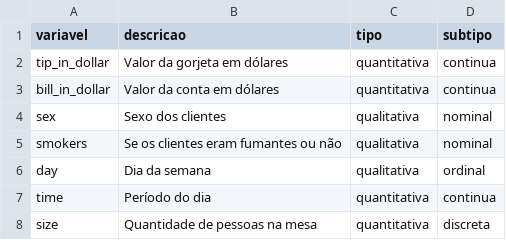
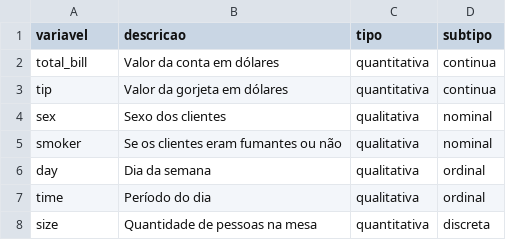
Before and after one commit to nicolesouzab/avanti-bootcamp-cdd, a CSV file: data/external/dictionary.csv, drawn as a sheet.

```diff
--- a/data/external/dictionary.csv
+++ b/data/external/dictionary.csv
@@ -1,8 +1,8 @@
 variavel,descricao,tipo,subtipo
-tip_in_dollar,Valor da gorjeta em dólares,quantitativa,continua
-bill_in_dollar,Valor da conta em dólares,quantitativa,continua
+total_bill,Valor da conta em dólares,quantitativa,continua
+tip,Valor da gorjeta em dólares,quantitativa,continua
 sex,Sexo dos clientes,qualitativa,nominal
-smokers,Se os clientes eram fumantes ou não,qualitativa,nominal
+smoker,Se os clientes eram fumantes ou não,qualitativa,nominal
 day,Dia da semana,qualitativa,ordinal
-time,Período do dia,quantitativa,continua
+time,Período do dia,qualitativa,ordinal
 size,Quantidade de pessoas na mesa,quantitativa,discreta
```
Also changed, not shown: 2 other files.
